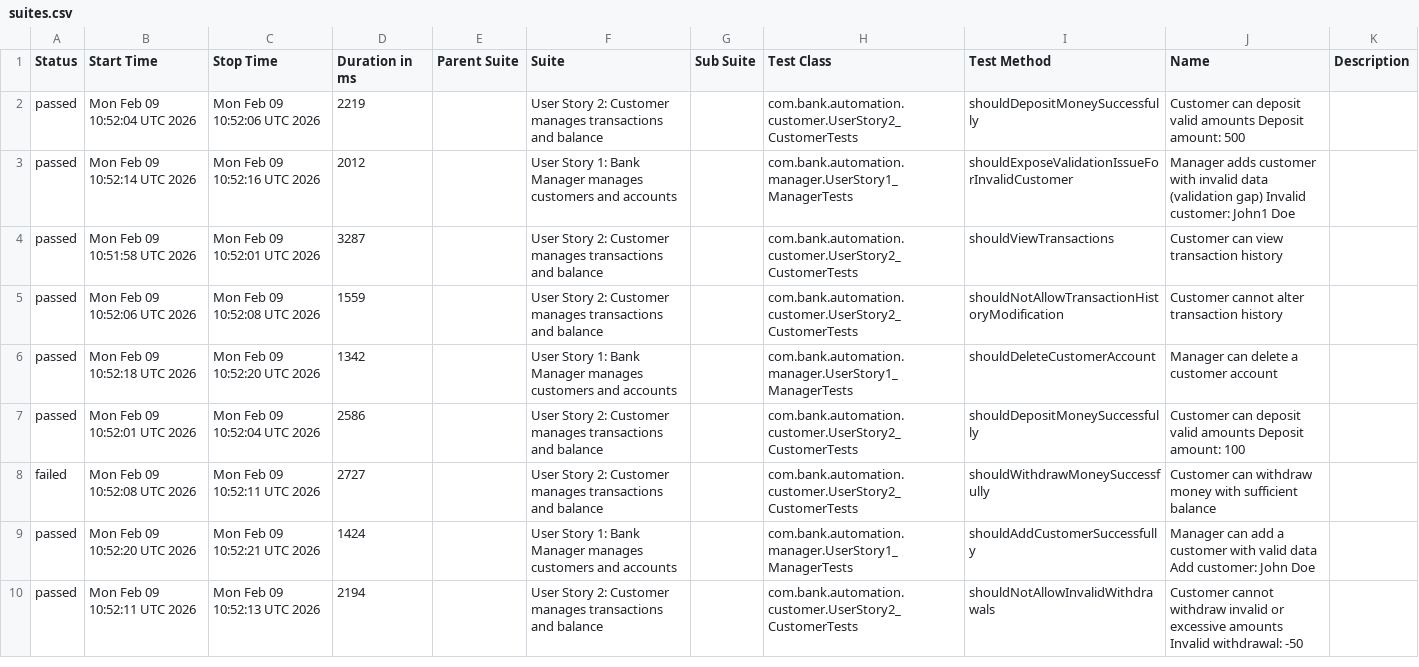
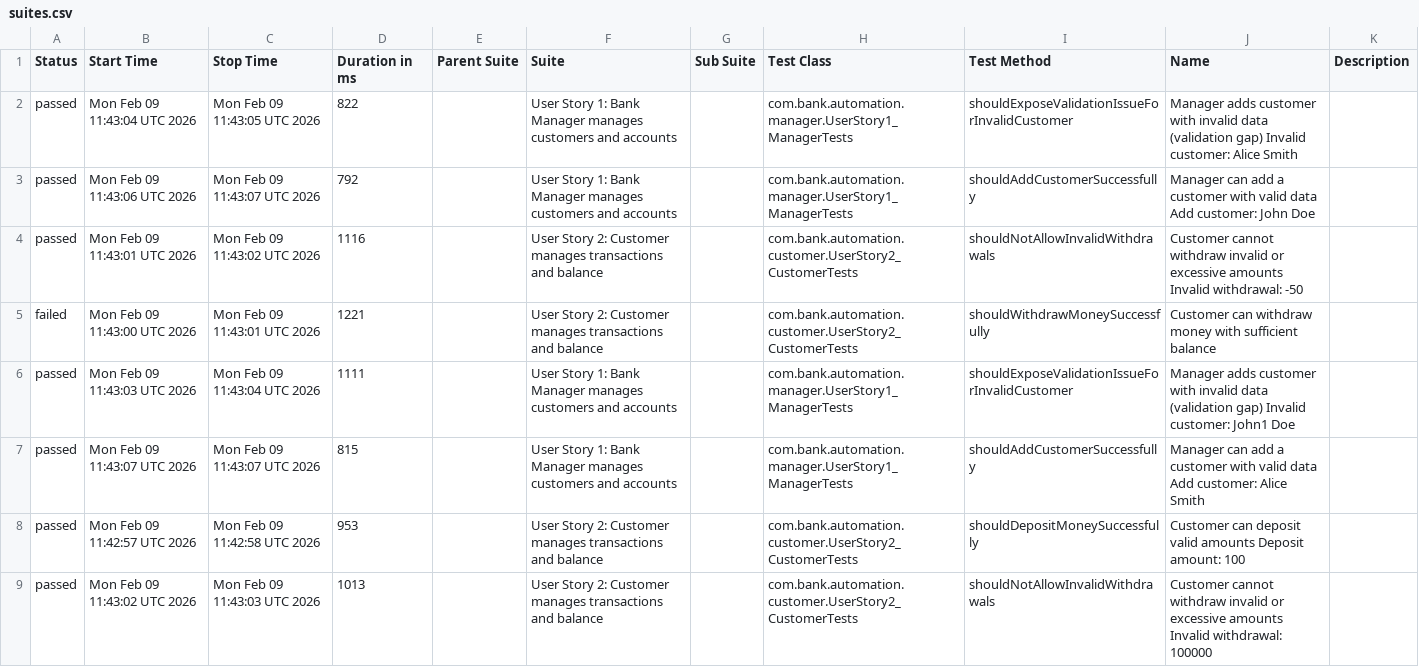
Before and after one commit to jaabless/XYZ_AutomatedTestPlaywrights, a CSV file: data/suites.csv, drawn as a sheet; only a part is shown; the diff covers the shown part only.

```diff
--- a/data/suites.csv
+++ b/data/suites.csv
@@ -1,10 +1,9 @@
 "Status","Start Time","Stop Time","Duration in ms","Parent Suite","Suite","Sub Suite","Test Class","Test Method","Name","Description"
-"passed","Mon Feb 09 10:52:04 UTC 2026","Mon Feb 09 10:52:06 UTC 2026","2219","","User Story 2: Customer manages transactions and balance","","com.bank.automation.customer.UserStory2_CustomerTests","shouldDepositMoneySuccessfully","Customer can deposit valid amounts Deposit amount: 500",""
-"passed","Mon Feb 09 10:52:14 UTC 2026","Mon Feb 09 10:52:16 UTC 2026","2012","","User Story 1: Bank Manager manages customers and accounts","","com.bank.automation.manager.UserStory1_ManagerTests","shouldExposeValidationIssueForInvalidCustomer","Manager adds customer with invalid data (validation gap) Invalid customer: John1 Doe",""
-"passed","Mon Feb 09 10:51:58 UTC 2026","Mon Feb 09 10:52:01 UTC 2026","3287","","User Story 2: Customer manages transactions and balance","","com.bank.automation.customer.UserStory2_CustomerTests","shouldViewTransactions","Customer can view transaction history",""
-"passed","Mon Feb 09 10:52:06 UTC 2026","Mon Feb 09 10:52:08 UTC 2026","1559","","User Story 2: Customer manages transactions and balance","","com.bank.automation.customer.UserStory2_CustomerTests","shouldNotAllowTransactionHistoryModification","Customer cannot alter transaction history",""
-"passed","Mon Feb 09 10:52:18 UTC 2026","Mon Feb 09 10:52:20 UTC 2026","1342","","User Story 1: Bank Manager manages customers and accounts","","com.bank.automation.manager.UserStory1_ManagerTests","shouldDeleteCustomerAccount","Manager can delete a customer account",""
-"passed","Mon Feb 09 10:52:01 UTC 2026","Mon Feb 09 10:52:04 UTC 2026","2586","","User Story 2: Customer manages transactions and balance","","com.bank.automation.customer.UserStory2_CustomerTests","shouldDepositMoneySuccessfully","Customer can deposit valid amounts Deposit amount: 100",""
-"failed","Mon Feb 09 10:52:08 UTC 2026","Mon Feb 09 10:52:11 UTC 2026","2727","","User Story 2: Customer manages transactions and balance","","com.bank.automation.customer.UserStory2_CustomerTests","shouldWithdrawMoneySuccessfully","Customer can withdraw money with sufficient balance",""
-"passed","Mon Feb 09 10:52:20 UTC 2026","Mon Feb 09 10:52:21 UTC 2026","1424","","User Story 1: Bank Manager manages customers and accounts","","com.bank.automation.manager.UserStory1_ManagerTests","shouldAddCustomerSuccessfully","Manager can add a customer with valid data Add customer: John Doe",""
-"passed","Mon Feb 09 10:52:11 UTC 2026","Mon Feb 09 10:52:13 UTC 2026","2194","","User Story 2: Customer manages transactions and balance","","com.bank.automation.customer.UserStory2_CustomerTests","shouldNotAllowInvalidWithdrawals","Customer cannot withdraw invalid or excessive amounts Invalid withdrawal: -50",""
+"passed","Mon Feb 09 11:43:04 UTC 2026","Mon Feb 09 11:43:05 UTC 2026","822","","User Story 1: Bank Manager manages customers and accounts","","com.bank.automation.manager.UserStory1_ManagerTests","shouldExposeValidationIssueForInvalidCustomer","Manager adds customer with invalid data (validation gap) Invalid customer: Alice Smith",""
+"passed","Mon Feb 09 11:43:06 UTC 2026","Mon Feb 09 11:43:07 UTC 2026","792","","User Story 1: Bank Manager manages customers and accounts","","com.bank.automation.manager.UserStory1_ManagerTests","shouldAddCustomerSuccessfully","Manager can add a customer with valid data Add customer: John Doe",""
+"passed","Mon Feb 09 11:43:01 UTC 2026","Mon Feb 09 11:43:02 UTC 2026","1116","","User Story 2: Customer manages transactions and balance","","com.bank.automation.customer.UserStory2_CustomerTests","shouldNotAllowInvalidWithdrawals","Customer cannot withdraw invalid or excessive amounts Invalid withdrawal: -50",""
+"failed","Mon Feb 09 11:43:00 UTC 2026","Mon Feb 09 11:43:01 UTC 2026","1221","","User Story 2: Customer manages transactions and balance","","com.bank.automation.customer.UserStory2_CustomerTests","shouldWithdrawMoneySuccessfully","Customer can withdraw money with sufficient balance",""
+"passed","Mon Feb 09 11:43:03 UTC 2026","Mon Feb 09 11:43:04 UTC 2026","1111","","User Story 1: Bank Manager manages customers and accounts","","com.bank.automation.manager.UserStory1_ManagerTests","shouldExposeValidationIssueForInvalidCustomer","Manager adds customer with invalid data (validation gap) Invalid customer: John1 Doe",""
+"passed","Mon Feb 09 11:43:07 UTC 2026","Mon Feb 09 11:43:07 UTC 2026","815","","User Story 1: Bank Manager manages customers and accounts","","com.bank.automation.manager.UserStory1_ManagerTests","shouldAddCustomerSuccessfully","Manager can add a customer with valid data Add customer: Alice Smith",""
+"passed","Mon Feb 09 11:42:57 UTC 2026","Mon Feb 09 11:42:58 UTC 2026","953","","User Story 2: Customer manages transactions and balance","","com.bank.automation.customer.UserStory2_CustomerTests","shouldDepositMoneySuccessfully","Customer can deposit valid amounts Deposit amount: 100",""
+"passed","Mon Feb 09 11:43:02 UTC 2026","Mon Feb 09 11:43:03 UTC 2026","1013","","User Story 2: Customer manages transactions and balance","","com.bank.automation.customer.UserStory2_CustomerTests","shouldNotAllowInvalidWithdrawals","Customer cannot withdraw invalid or excessive amounts Invalid withdrawal: 100000",""
```
Also changed, not shown: 1 added row and 20 edited cells elsewhere in this file, data/behaviors.csv, 41 other files.
